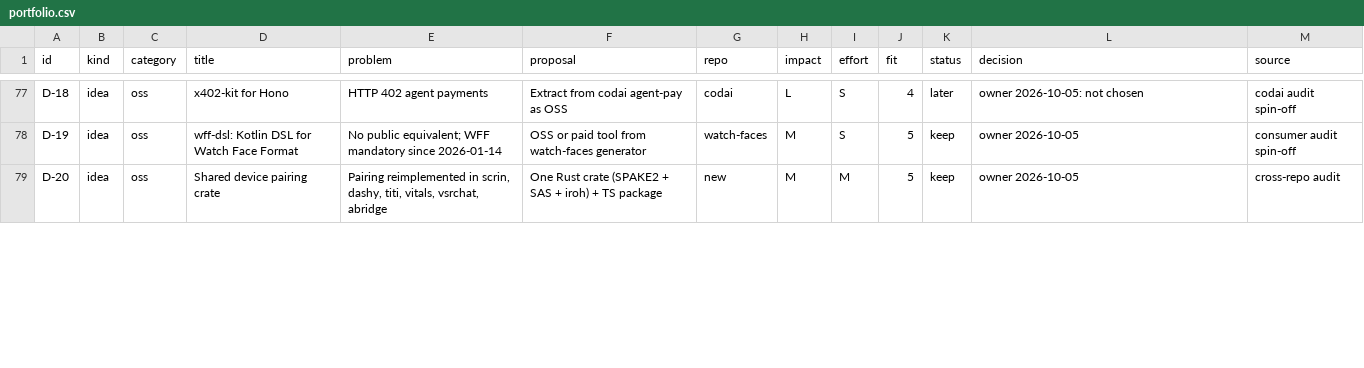
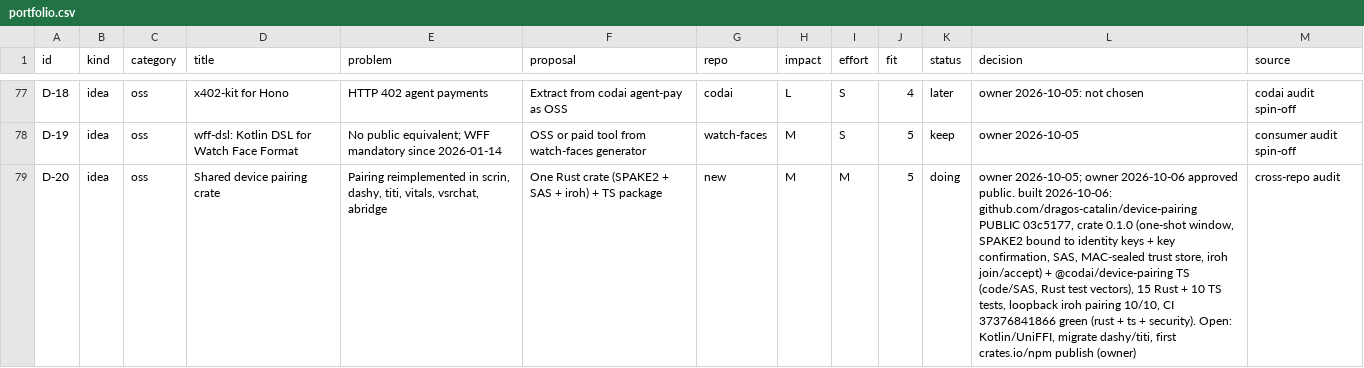
Before and after one commit to dragos-catalin/dragoscatalin, a CSV file: docs/portfolio/portfolio.csv, drawn as a sheet; only a part is shown, gaps mark what is left out; the diff covers the shown part only; the diff names each change by its address in the sheet, - before the commit and + after, or states it on an @@ line.

Commit message:
feat(lab): agentcfg-audit, agentq and device-pairing building with public repos (2.10.1)
Agent-Session: term-28528
Agent-Purpose: V3-39 lab entries

```diff
--- a/docs/portfolio/portfolio.csv
+++ b/docs/portfolio/portfolio.csv
-K79 (status): keep
+K79 (status): doing
-L79 (decision): owner 2026-10-05
+L79 (decision): owner 2026-10-05; owner 2026-10-06 approved public. built 2026-10-06: github.com/dragos-catalin/device-pairing PUBLIC 03c5177, crate 0.1.0 (one-shot window, SPAKE2 bound to identity keys + key confirmation, SAS, MAC-sealed trust store, iroh join/accept) + @codai/device-pairing TS (code/SAS, Rust test vectors), 15 Rust + 10 TS tests, loopback iroh pairing 10/10, CI 37376841866 green (rust + ts + security). Open: Kotlin/UniFFI, migrate dashy/titi, first crates.io/npm publish (owner)
```
Also changed, not shown: 6 edited cells elsewhere in this file, docs/tracker.csv, 5 other files.
